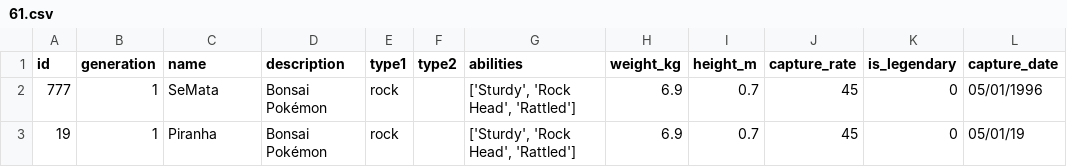
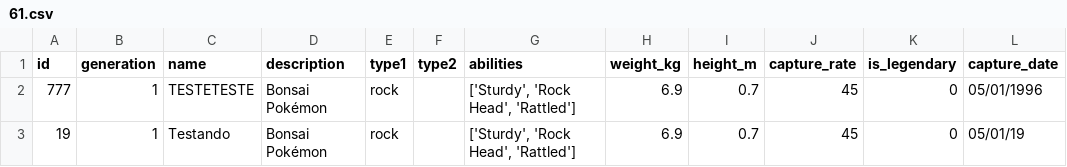
Before and after one commit to cestpassion/AEDs-II, a CSV file: codigos/tps/tp03/TP03Q01_ListaAlocacaoSequencialJava/61.csv, drawn as a sheet.

```diff
--- a/codigos/tps/tp03/TP03Q01_ListaAlocacaoSequencialJava/61.csv
+++ b/codigos/tps/tp03/TP03Q01_ListaAlocacaoSequencialJava/61.csv
@@ -1,3 +1,3 @@
 id,generation,name,description,type1,type2,abilities,weight_kg,height_m,capture_rate,is_legendary,capture_date
-777,1,SeMata,Bonsai Pokémon,rock,,"['Sturdy', 'Rock Head', 'Rattled']",6.9,0.7,45,0,05/01/1996
-19,1,Piranha,Bonsai Pokémon,rock,,"['Sturdy', 'Rock Head', 'Rattled']",6.9,0.7,45,0,05/01/19
+777,1,TESTETESTE,Bonsai Pokémon,rock,,"['Sturdy', 'Rock Head', 'Rattled']",6.9,0.7,45,0,05/01/1996
+19,1,Testando,Bonsai Pokémon,rock,,"['Sturdy', 'Rock Head', 'Rattled']",6.9,0.7,45,0,05/01/19
```
Also changed, not shown: codigos/tps/tp03/TP03Q01_ListaAlocacaoSequencialJava/47.csv, 6 other files.
